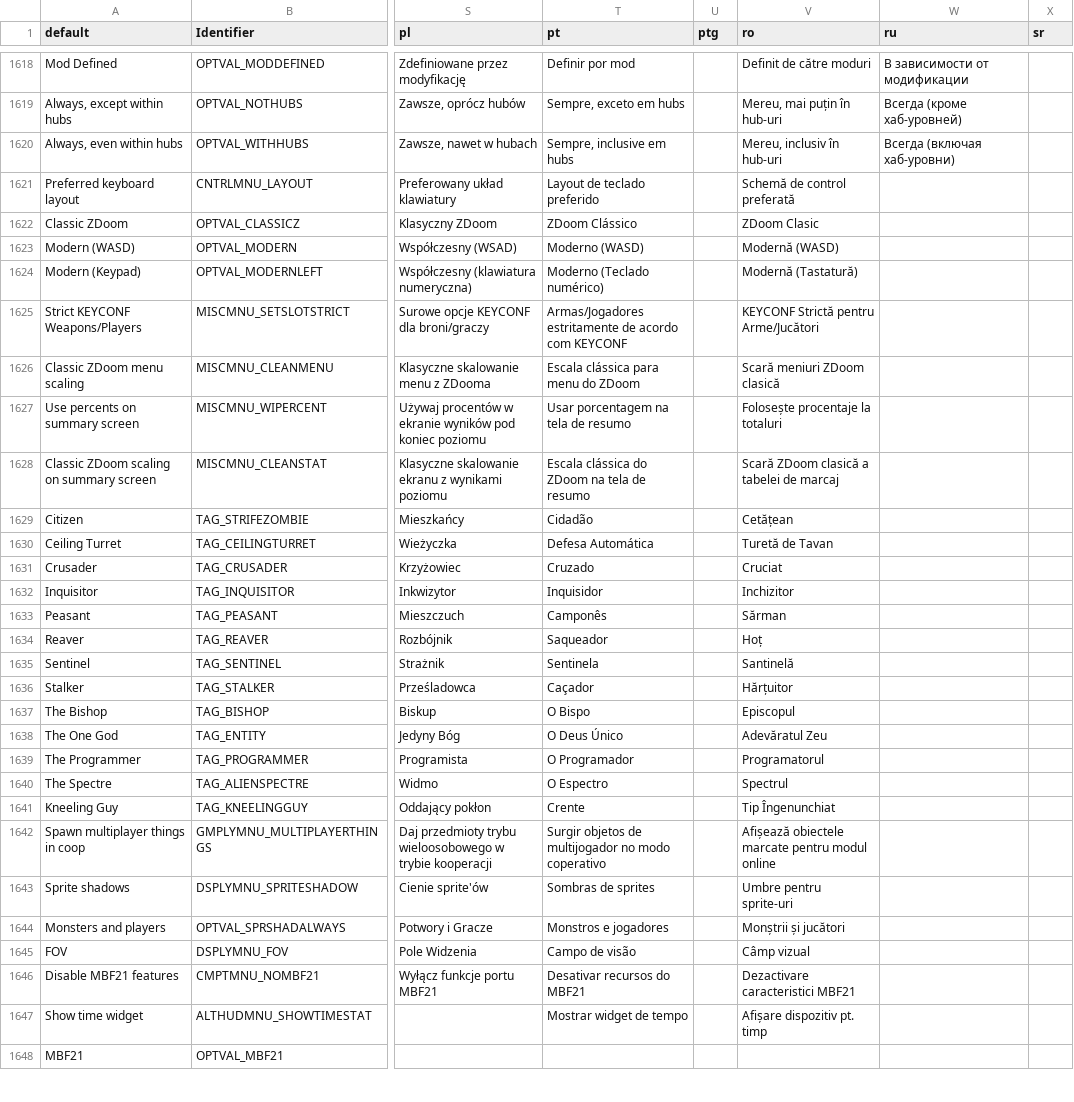
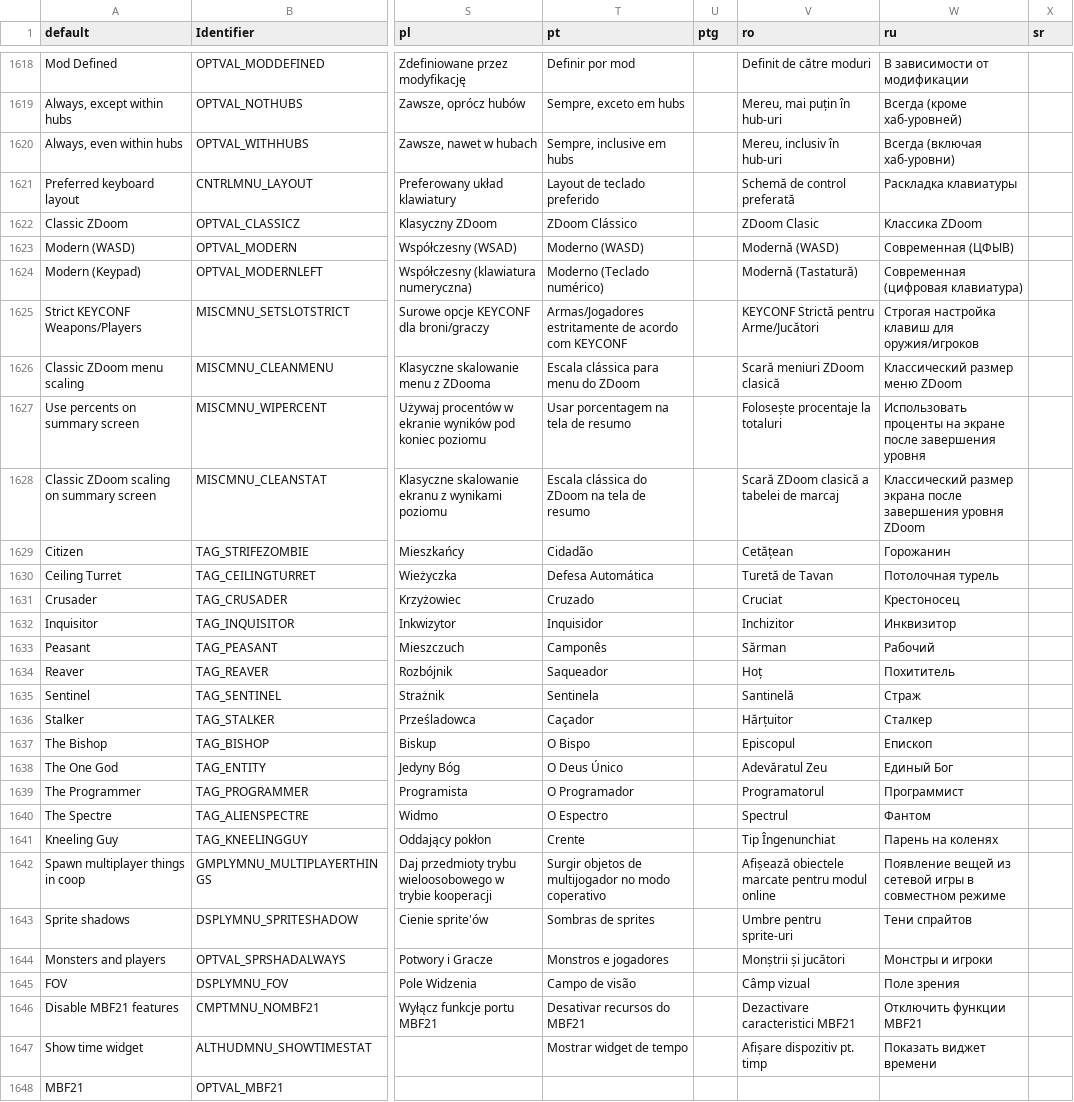
Before and after one commit to johncurley/gzdoom, a CSV file: wadsrc/static/language.csv, drawn as a sheet; only a part is shown, gaps mark what is left out; the diff covers the shown part only; the diff names each change by its address in the sheet, - before the commit and + after, or states it on an @@ line.

```diff
--- a/wadsrc/static/language.csv
+++ b/wadsrc/static/language.csv
-W1621 (ru): (empty)
+W1621 (ru): Раскладка клавиатуры
-W1622 (ru): (empty)
+W1622 (ru): Классика ZDoom
-W1623 (ru): (empty)
+W1623 (ru): Современная (ЦФЫВ)
-W1624 (ru): (empty)
+W1624 (ru): Современная (цифровая клавиатура)
-W1625 (ru): (empty)
+W1625 (ru): Строгая настройка клавиш для оружия/игроков
-W1626 (ru): (empty)
+W1626 (ru): Классический размер меню ZDoom
-W1627 (ru): (empty)
+W1627 (ru): Использовать проценты на экране после завершения уровня
-W1628 (ru): (empty)
+W1628 (ru): Классический размер экрана после завершения уровня ZDoom
-W1629 (ru): (empty)
+W1629 (ru): Горожанин
-W1630 (ru): (empty)
+W1630 (ru): Потолочная турель
-W1631 (ru): (empty)
+W1631 (ru): Крестоносец
-W1632 (ru): (empty)
+W1632 (ru): Инквизитор
-W1633 (ru): (empty)
+W1633 (ru): Рабочий
-W1634 (ru): (empty)
+W1634 (ru): Похититель
-W1635 (ru): (empty)
+W1635 (ru): Страж
-W1636 (ru): (empty)
+W1636 (ru): Сталкер
-W1637 (ru): (empty)
+W1637 (ru): Епископ
-W1638 (ru): (empty)
+W1638 (ru): Единый Бог
-W1639 (ru): (empty)
+W1639 (ru): Программист
-W1640 (ru): (empty)
+W1640 (ru): Фантом
-W1641 (ru): (empty)
+W1641 (ru): Парень на коленях
-W1642 (ru): (empty)
+W1642 (ru): Появление вещей из сетевой игры в совместном режиме
-W1643 (ru): (empty)
+W1643 (ru): Тени спрайтов
-W1644 (ru): (empty)
+W1644 (ru): Монстры и игроки
-W1645 (ru): (empty)
+W1645 (ru): Поле зрения
-W1646 (ru): (empty)
+W1646 (ru): Отключить функции MBF21
-W1647 (ru): (empty)
+W1647 (ru): Показать виджет времени
```
Also changed, not shown: 101 edited cells elsewhere in this file, 2 other files.
